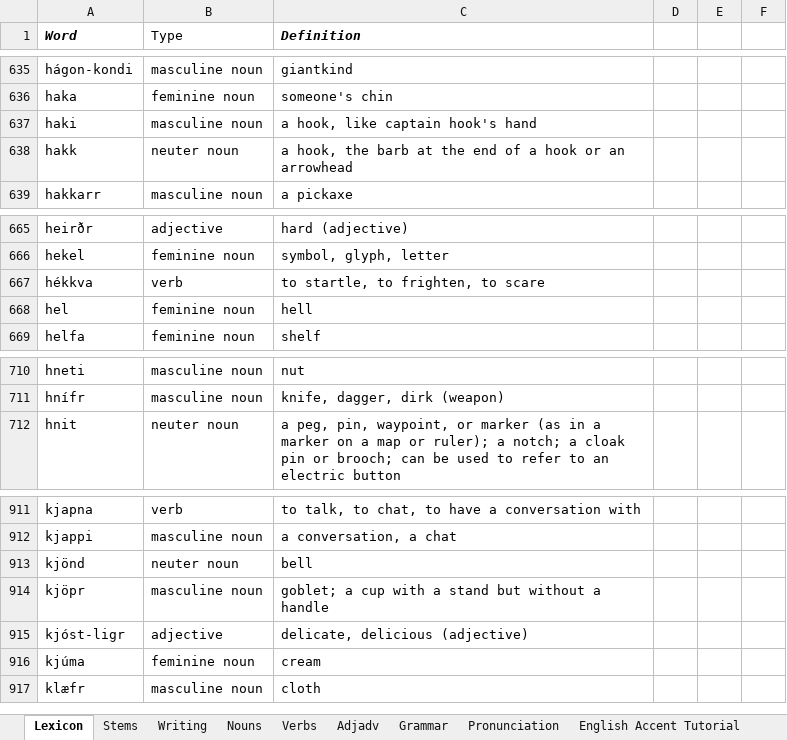
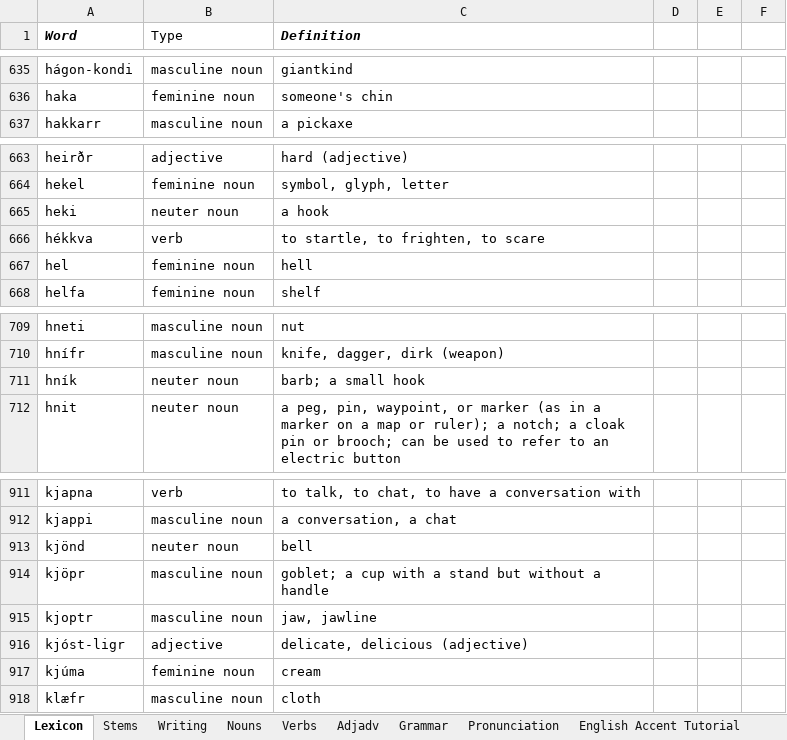
Before and after one commit to Oneo64/Aldraheimr, an Excel workbook: Literature/Languages/Oddarish.xlsx, sheet Lexicon, drawn as a sheet; only a part is shown, gaps mark what is left out; values as stored, in another font and other column widths than the file's, no borders; charts and pictures and table styles not drawn; removed rows and columns are numbered as before the commit, all else as after; the diff names each change by its address in the sheet, - before the commit and + after, or states it on an @@ line.

```diff
--- a/Literature/Languages/Oddarish.xlsx (sheet Lexicon)
+++ b/Literature/Languages/Oddarish.xlsx (sheet Lexicon)
-row 637: haki | masculine noun | a hook, like captain hook's hand
-row 638: hakk | neuter noun | a hook, the barb at the end of a hook or an arrowhead
+row 665: heki | neuter noun | a hook
+row 711: hník | neuter noun | barb; a small hook
+row 915: kjoptr | masculine noun | jaw, jawline
```
Also changed, not shown: sheet Nouns, sheet Pronunciation.
